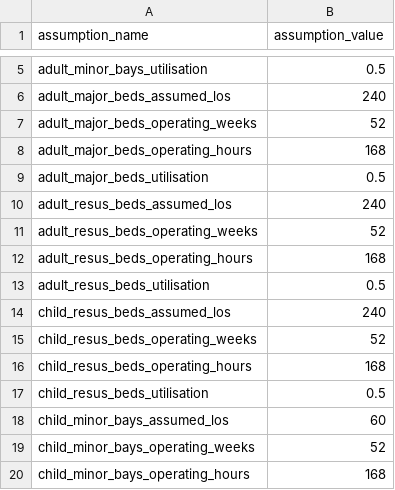
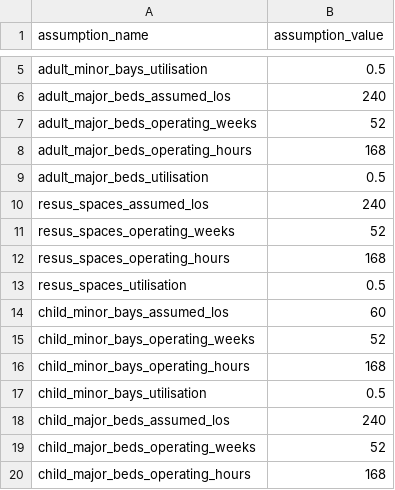
Before and after one commit to The-Strategy-Unit/nhp_capacity_conversion_logic, a CSV file: data/reference/default_assumptions.csv, drawn as a sheet; only a part is shown, gaps mark what is left out; the shorter side is filled out with more unchanged rows.

Commit message:
Combine adult and child resus. Closes #8

```diff
--- a/data/reference/default_assumptions.csv
+++ b/data/reference/default_assumptions.csv
@@ -9,10 +9,6 @@ adult_major_beds_operating_hours,168
 adult_major_beds_utilisation,0.5
-adult_resus_beds_assumed_los,240
-adult_resus_beds_operating_weeks,52
-adult_resus_beds_operating_hours,168
-adult_resus_beds_utilisation,0.5
-child_resus_beds_assumed_los,240
-child_resus_beds_operating_weeks,52
-child_resus_beds_operating_hours,168
-child_resus_beds_utilisation,0.5
+resus_spaces_assumed_los,240
+resus_spaces_operating_weeks,52
+resus_spaces_operating_hours,168
+resus_spaces_utilisation,0.5
 child_minor_bays_assumed_los,60
```
Also changed, not shown: 1 other file.
